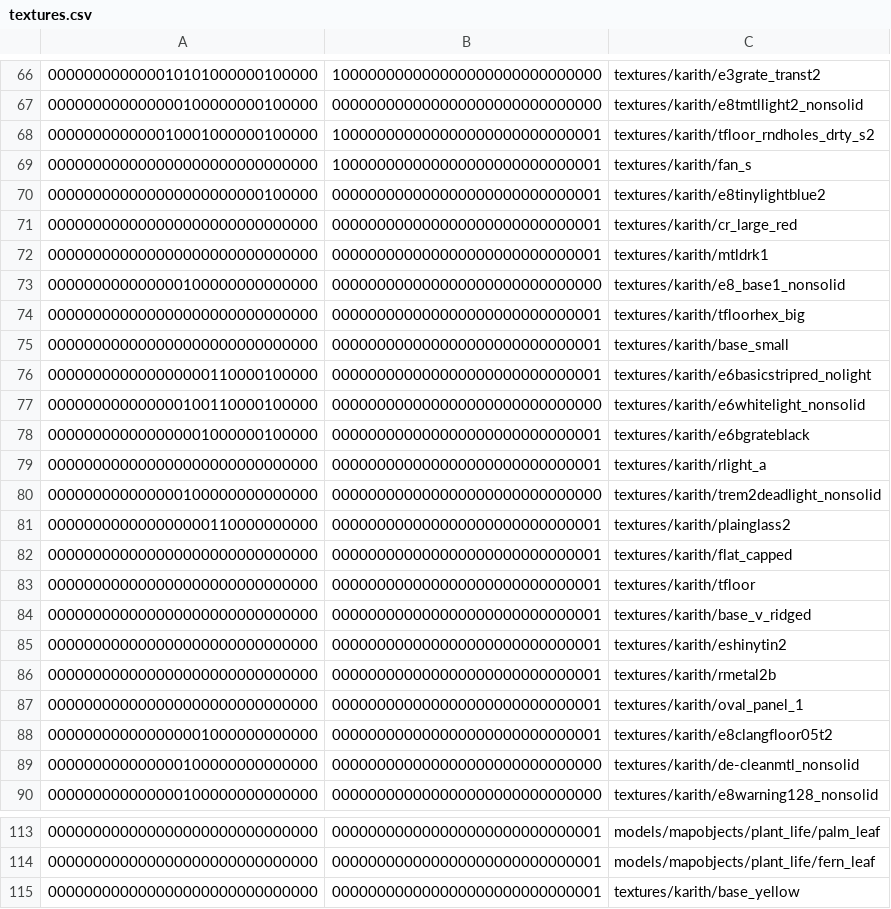
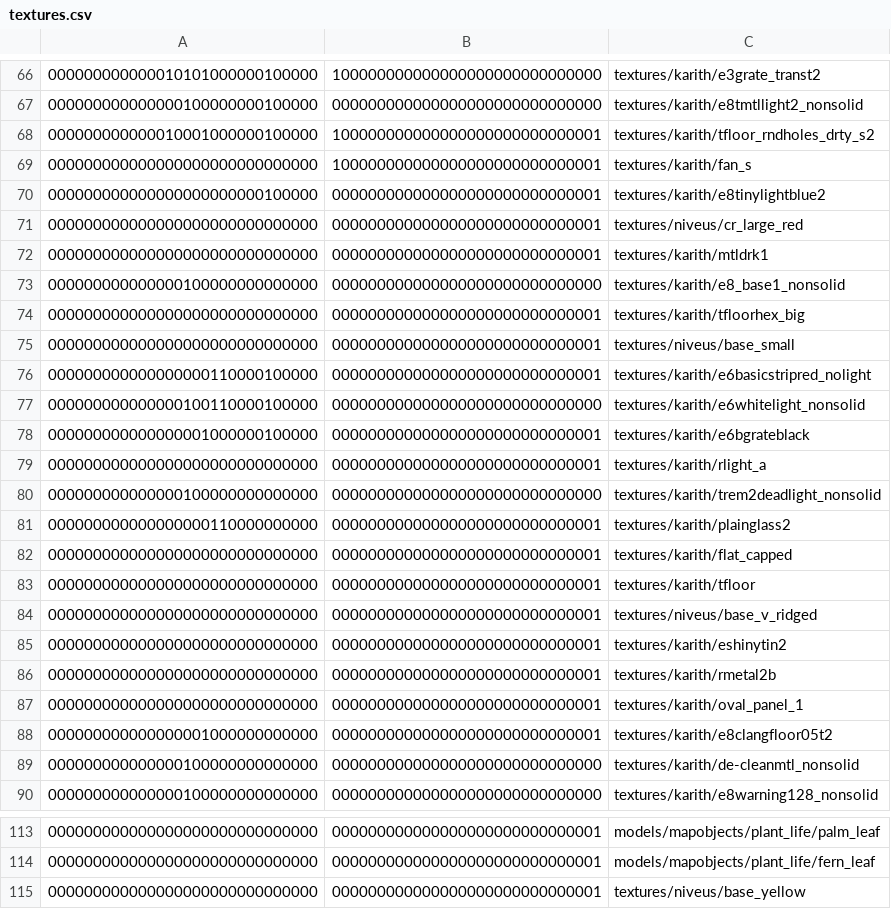
Before and after one commit to InterstellarOasis/map-karith_src.dpkdir, a CSV file: maps/karith.bspdir/textures.csv, drawn as a sheet; only a part is shown, gaps mark what is left out; the diff covers the shown part only.

Commit message:
deduplicate texture paths in bspdir textures lump

```diff
--- a/maps/karith.bspdir/textures.csv
+++ b/maps/karith.bspdir/textures.csv
@@ -70,3 +70,3 @@
 000000000000000000000000100000,000000000000000000000000000001,textures/karith/e8tinylightblue2
-000000000000000000000000000000,000000000000000000000000000001,textures/karith/cr_large_red
+000000000000000000000000000000,000000000000000000000000000001,textures/niveus/cr_large_red
 000000000000000000000000000000,000000000000000000000000000001,textures/karith/mtldrk1
@@ -74,3 +74,3 @@
 000000000000000000000000000000,000000000000000000000000000001,textures/karith/tfloorhex_big
-000000000000000000000000000000,000000000000000000000000000001,textures/karith/base_small
+000000000000000000000000000000,000000000000000000000000000001,textures/niveus/base_small
 000000000000000000110000100000,000000000000000000000000000001,textures/karith/e6basicstripred_nolight
@@ -83,3 +83,3 @@
 000000000000000000000000000000,000000000000000000000000000001,textures/karith/tfloor
-000000000000000000000000000000,000000000000000000000000000001,textures/karith/base_v_ridged
+000000000000000000000000000000,000000000000000000000000000001,textures/niveus/base_v_ridged
 000000000000000000000000000000,000000000000000000000000000001,textures/karith/eshinytin2
@@ -114,2 +114,2 @@
 000000000000000000000000000000,000000000000000000000000000001,models/mapobjects/plant_life/fern_leaf
-000000000000000000000000000000,000000000000000000000000000001,textures/karith/base_yellow
+000000000000000000000000000000,000000000000000000000000000001,textures/niveus/base_yellow
```
Also changed, not shown: 11 edited cells elsewhere in this file.
